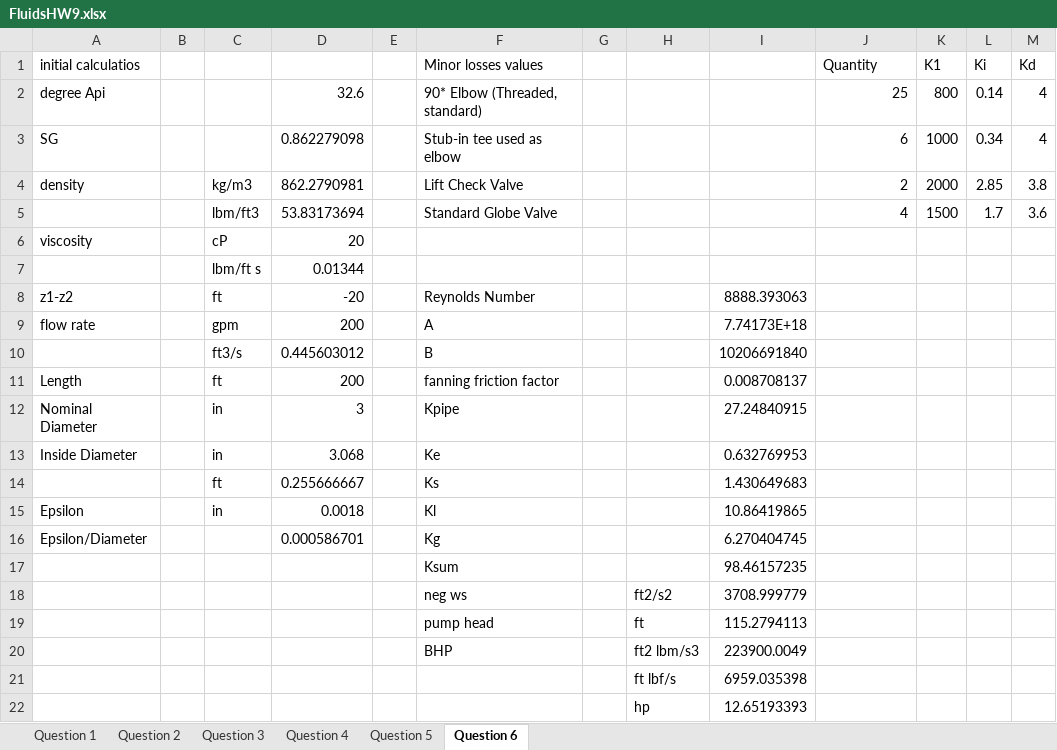
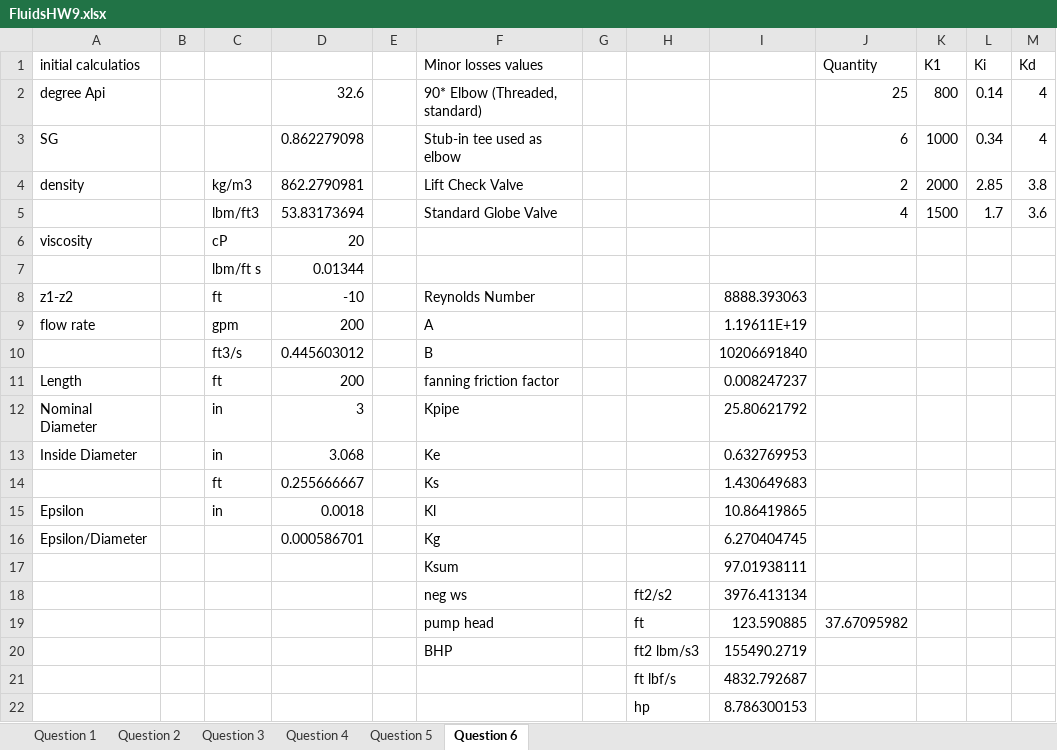
Before and after one commit to 1980s-Space-Guy/Fall24Classes, an Excel workbook: Homework/FluidsHW9.xlsx, sheet Question 6, drawn as a sheet; values as stored, in another font and other column widths than the file's, no borders; the diff names each change by its address in the sheet, - before the commit and + after, or states it on an @@ line.

```diff
--- a/Homework/FluidsHW9.xlsx (sheet Question 6)
+++ b/Homework/FluidsHW9.xlsx (sheet Question 6)
-D8: -20
+D8: -10
-I9: 7.74173E+18
+I9: 1.19611E+19
-I11: 0.008708137
+I11: 0.008247237
-I12: 27.24840915
+I12: 25.80621792
-I17: 98.46157235
+I17: 97.01938111
-I18: 3708.999779
+I18: 3976.413134
-I19: 115.2794113
+I19: 123.590885
-J19 (Quantity): (empty)
+J19 (Quantity): 37.67095982
-I20: 223900.0049
+I20: 155490.2719
-I21: 6959.035398
+I21: 4832.792687
-I22: 12.65193393
+I22: 8.786300153
```
Also changed, not shown: sheet Question 4, sheet Question 2, sheet Question 1, sheet Question 5, sheet Question 3, 2 other files.
